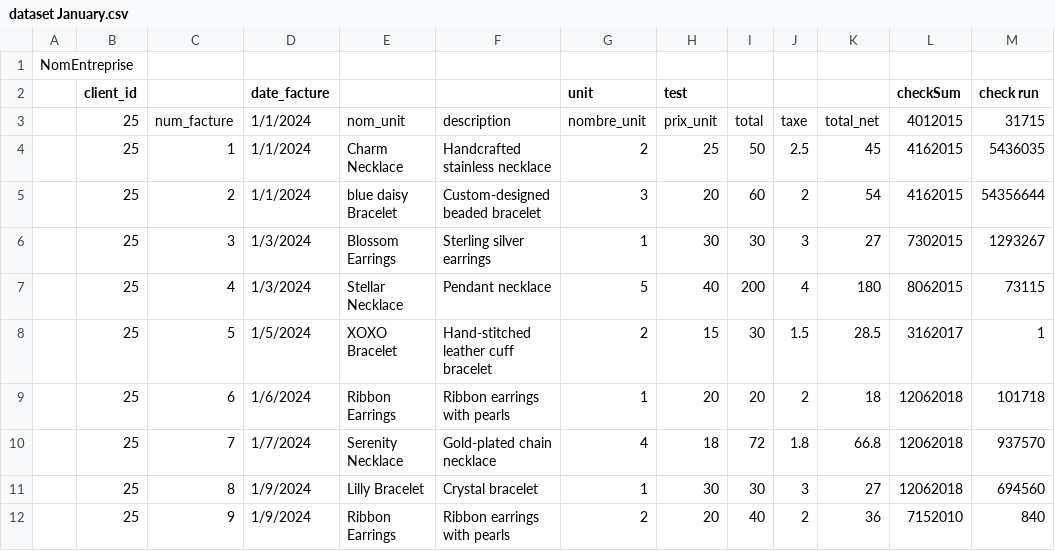
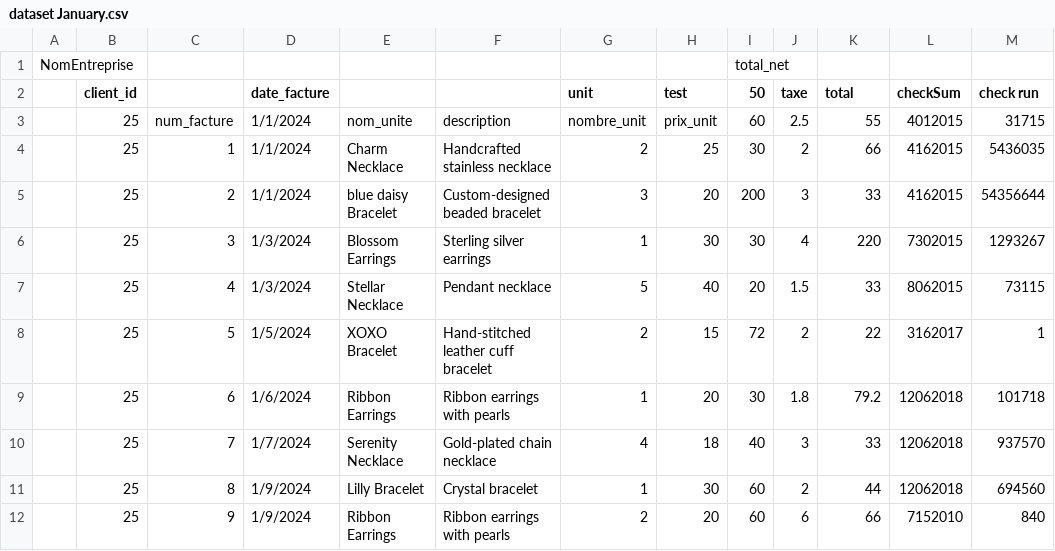
Before and after one commit to HabibBouzaffara/Countopia, a CSV file: server/public/invoices/dataset January.csv, drawn as a sheet; only a part is shown; the diff covers the shown part only.

```diff
--- a/server/public/invoices/dataset January.csv
+++ b/server/public/invoices/dataset January.csv
@@ -1,12 +1,12 @@
-NomEntreprise,,,,,,,,,,,,
-,client_id,,date_facture,,,unit,test,,,,checkSum,check run
-,25,num_facture,1/1/2024,nom_unit,description,nombre_unit,prix_unit,total,taxe,total_net,4012015,31715
-,25,1,1/1/2024,Charm Necklace,Handcrafted stainless necklace,2,25,50,2.5,45,4162015,5436035
-,25,2,1/1/2024,blue daisy Bracelet,Custom-designed beaded bracelet,3,20,60,2,54,4162015,54356644
-,25,3,1/3/2024,Blossom Earrings,Sterling silver earrings,1,30,30,3,27,7302015,1293267
-,25,4,1/3/2024,Stellar Necklace,Pendant necklace,5,40,200,4,180,8062015,73115
-,25,5,1/5/2024,XOXO Bracelet,Hand-stitched leather cuff bracelet,2,15,30,1.5,28.5,3162017,1
-,25,6,1/6/2024,Ribbon Earrings,Ribbon earrings with pearls,1,20,20,2,18,12062018,101718
-,25,7,1/7/2024,Serenity Necklace,Gold-plated chain necklace,4,18,72,1.8,66.8,12062018,937570
-,25,8,1/9/2024,Lilly Bracelet,Crystal bracelet,1,30,30,3,27,12062018,694560
-,25,9,1/9/2024,Ribbon Earrings,Ribbon earrings with pearls,2,20,40,2,36,7152010,840
+NomEntreprise,,,,,,,,total_net,,,,
+,client_id,,date_facture,,,unit,test,50,taxe,total,checkSum,check run
+,25,num_facture,1/1/2024,nom_unite,description,nombre_unit,prix_unit,60,2.5,55,4012015,31715
+,25,1,1/1/2024,Charm Necklace,Handcrafted stainless necklace,2,25,30,2,66,4162015,5436035
+,25,2,1/1/2024,blue daisy Bracelet,Custom-designed beaded bracelet,3,20,200,3,33,4162015,54356644
+,25,3,1/3/2024,Blossom Earrings,Sterling silver earrings,1,30,30,4,220,7302015,1293267
+,25,4,1/3/2024,Stellar Necklace,Pendant necklace,5,40,20,1.5,33,8062015,73115
+,25,5,1/5/2024,XOXO Bracelet,Hand-stitched leather cuff bracelet,2,15,72,2,22,3162017,1
+,25,6,1/6/2024,Ribbon Earrings,Ribbon earrings with pearls,1,20,30,1.8,79.2,12062018,101718
+,25,7,1/7/2024,Serenity Necklace,Gold-plated chain necklace,4,18,40,3,33,12062018,937570
+,25,8,1/9/2024,Lilly Bracelet,Crystal bracelet,1,30,60,2,44,12062018,694560
+,25,9,1/9/2024,Ribbon Earrings,Ribbon earrings with pearls,2,20,60,6,66,7152010,840
```
Also changed, not shown: 105 edited cells elsewhere in this file, 34 other files.
